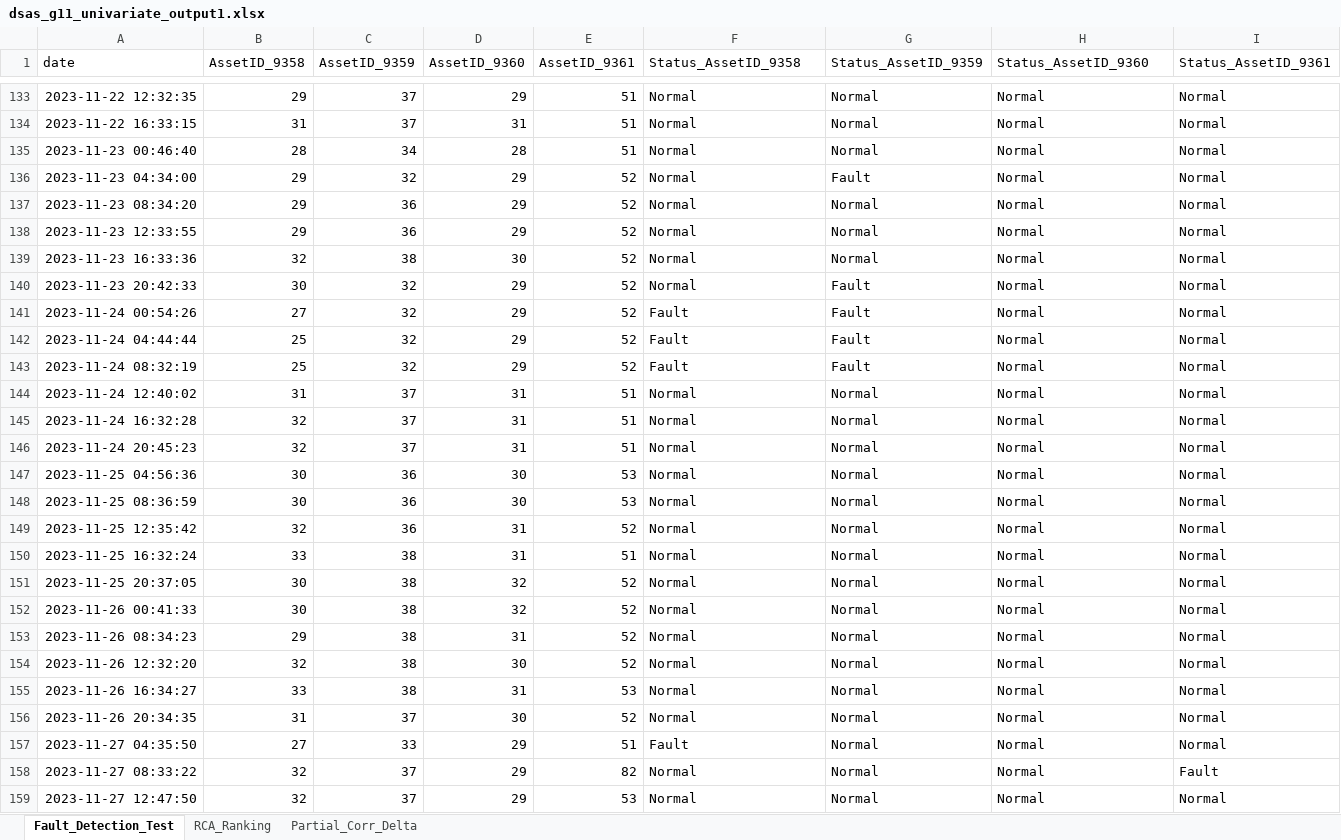
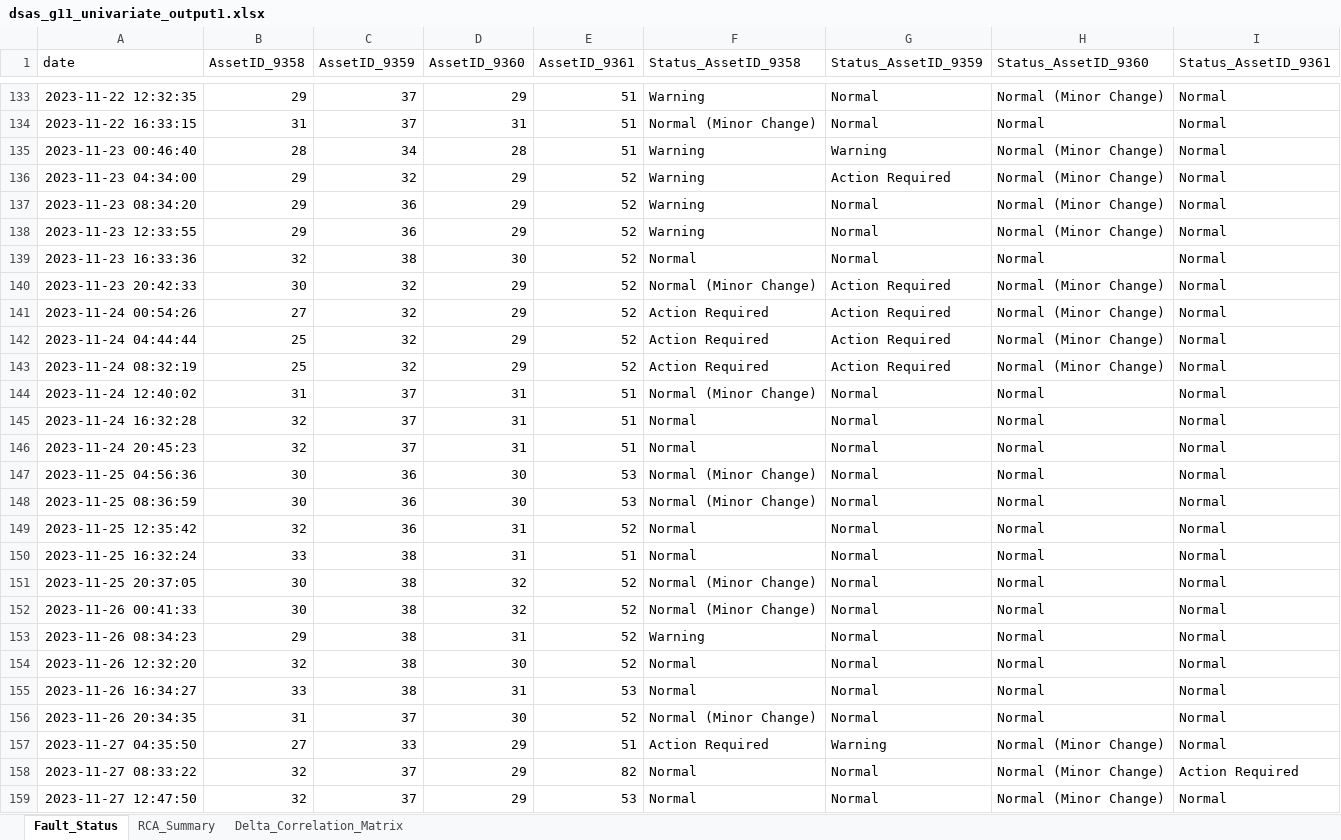
Before and after one commit to reza-pishva/data-driven-predictive-maintenance, an Excel workbook: Univariate Statistical Monitoring/outputs/G11/dsas_g11_bearings_vibration_temp_univariate/univariate/dsas_g11_univariate_output1.xlsx, sheet Fault_Status, drawn as a sheet; only a part is shown, gaps mark what is left out; values as stored, in another font and other column widths than the file's, no borders; the diff covers the shown part only; the diff names each change by its address in the sheet, - before the commit and + after, or states it on an @@ line.

```diff
--- a/Univariate Statistical Monitoring/outputs/G11/dsas_g11_bearings_vibration_temp_univariate/univariate/dsas_g11_univariate_output1.xlsx (sheet Fault_Status)
+++ b/Univariate Statistical Monitoring/outputs/G11/dsas_g11_bearings_vibration_temp_univariate/univariate/dsas_g11_univariate_output1.xlsx (sheet Fault_Status)
-sheet tab: Fault_Detection_Test
+sheet tab: Fault_Status
-sheet tab: RCA_Ranking
+sheet tab: RCA_Summary
-sheet tab: Partial_Corr_Delta
+sheet tab: Delta_Correlation_Matrix
-F133 (Status_AssetID_9358): Normal
+F133 (Status_AssetID_9358): Warning
-H133 (Status_AssetID_9360): Normal
+H133 (Status_AssetID_9360): Normal (Minor Change)
-F134 (Status_AssetID_9358): Normal
+F134 (Status_AssetID_9358): Normal (Minor Change)
-F135:F138 (Status_AssetID_9358): Normal
+F135:F138 (Status_AssetID_9358): Warning
-G135 (Status_AssetID_9359): Normal
+G135 (Status_AssetID_9359): Warning
-H135:H138 (Status_AssetID_9360): Normal
+H135:H138 (Status_AssetID_9360): Normal (Minor Change)
-G136 (Status_AssetID_9359): Fault
+G136 (Status_AssetID_9359): Action Required
-F140 (Status_AssetID_9358): Normal
+F140 (Status_AssetID_9358): Normal (Minor Change)
-G140:G143 (Status_AssetID_9359): Fault
+G140:G143 (Status_AssetID_9359): Action Required
-H140:H143 (Status_AssetID_9360): Normal
+H140:H143 (Status_AssetID_9360): Normal (Minor Change)
-F141:F143 (Status_AssetID_9358): Fault
+F141:F143 (Status_AssetID_9358): Action Required
-F144 (Status_AssetID_9358): Normal
+F144 (Status_AssetID_9358): Normal (Minor Change)
-F147:F148 (Status_AssetID_9358): Normal
+F147:F148 (Status_AssetID_9358): Normal (Minor Change)
-F151:F152 (Status_AssetID_9358): Normal
+F151:F152 (Status_AssetID_9358): Normal (Minor Change)
-F153 (Status_AssetID_9358): Normal
+F153 (Status_AssetID_9358): Warning
-F156 (Status_AssetID_9358): Normal
+F156 (Status_AssetID_9358): Normal (Minor Change)
-F157 (Status_AssetID_9358): Fault
+F157 (Status_AssetID_9358): Action Required
-G157 (Status_AssetID_9359): Normal
+G157 (Status_AssetID_9359): Warning
-H157:H159 (Status_AssetID_9360): Normal
+H157:H159 (Status_AssetID_9360): Normal (Minor Change)
-I158 (Status_AssetID_9361): Fault
+I158 (Status_AssetID_9361): Action Required
```
Also changed, not shown: 163 edited cells elsewhere in this sheet, sheet RCA_Summary, Correlation drift Detection/outputs/G11/dsas_g11_bearings_vibration_temp_correlation_detection/correlation_detection/dsas_g11_bearings_vibration_temp_correlation_detection_output1.xlsx, Correlation drift Detection/outputs/G11/dsas_g11_bearings_vibration_temp_correlation_detection/correlation_detection/dsas_g11_bearings_vibration_temp_correlation_detection_output2.xlsx, 28 other files.
